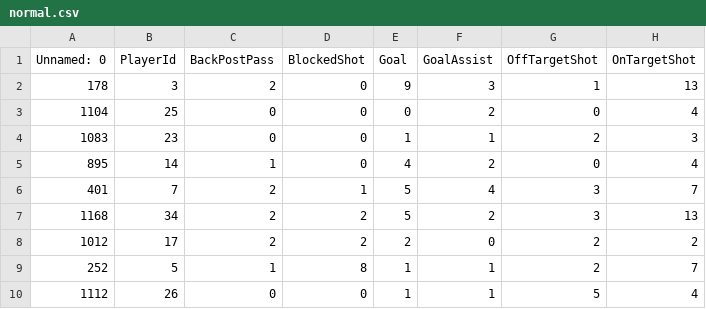
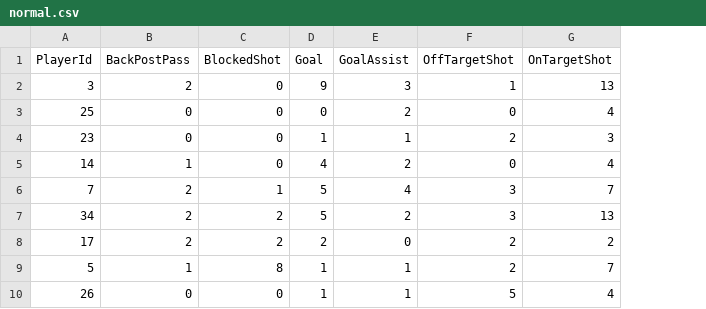
Before and after one commit to srikeerthis/Player-Prediction, a CSV file: normal.csv, drawn as a sheet; only a part is shown; the diff names each change by its address in the sheet, - before the commit and + after, or states it on an @@ line.

```diff
--- a/normal.csv
+++ b/normal.csv
-column A (Unnamed: 0), rows 2-10: 178 | 1104 | 1083 | 895 | 401 | 1168 | 1012 | 252 | 1112
```
Also changed, not shown: football dataset.csv, 7 other files.
